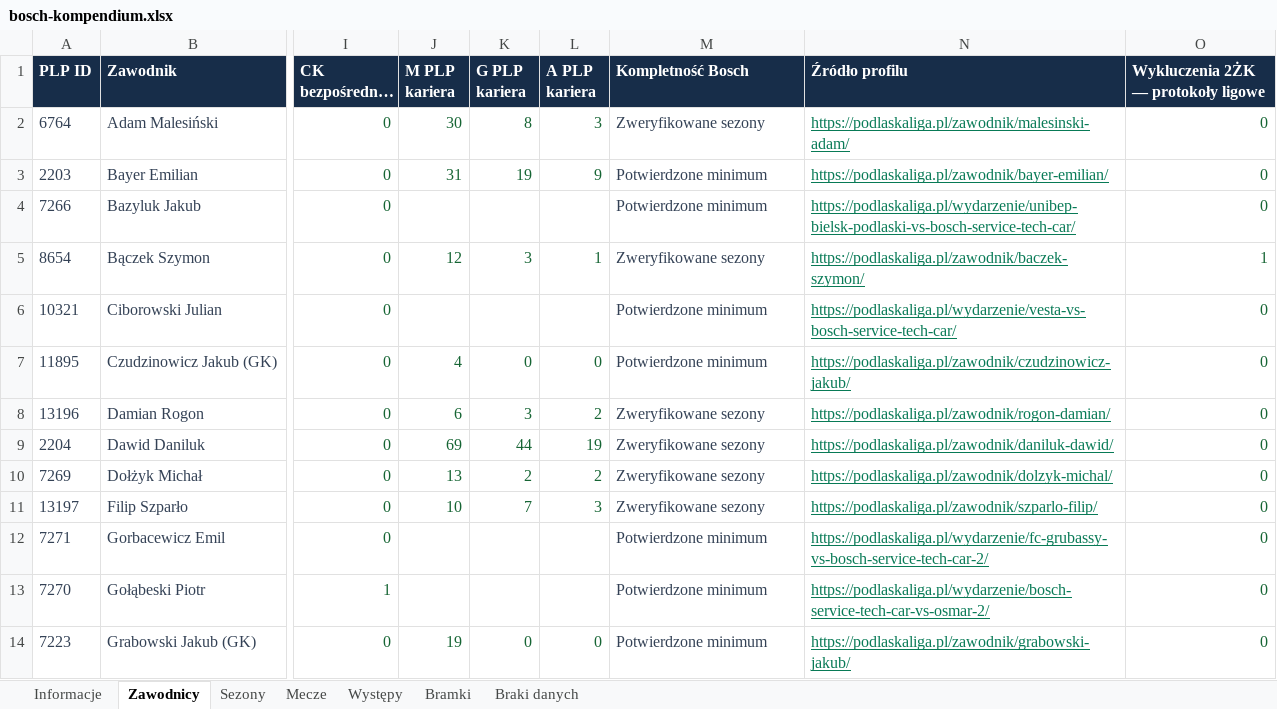
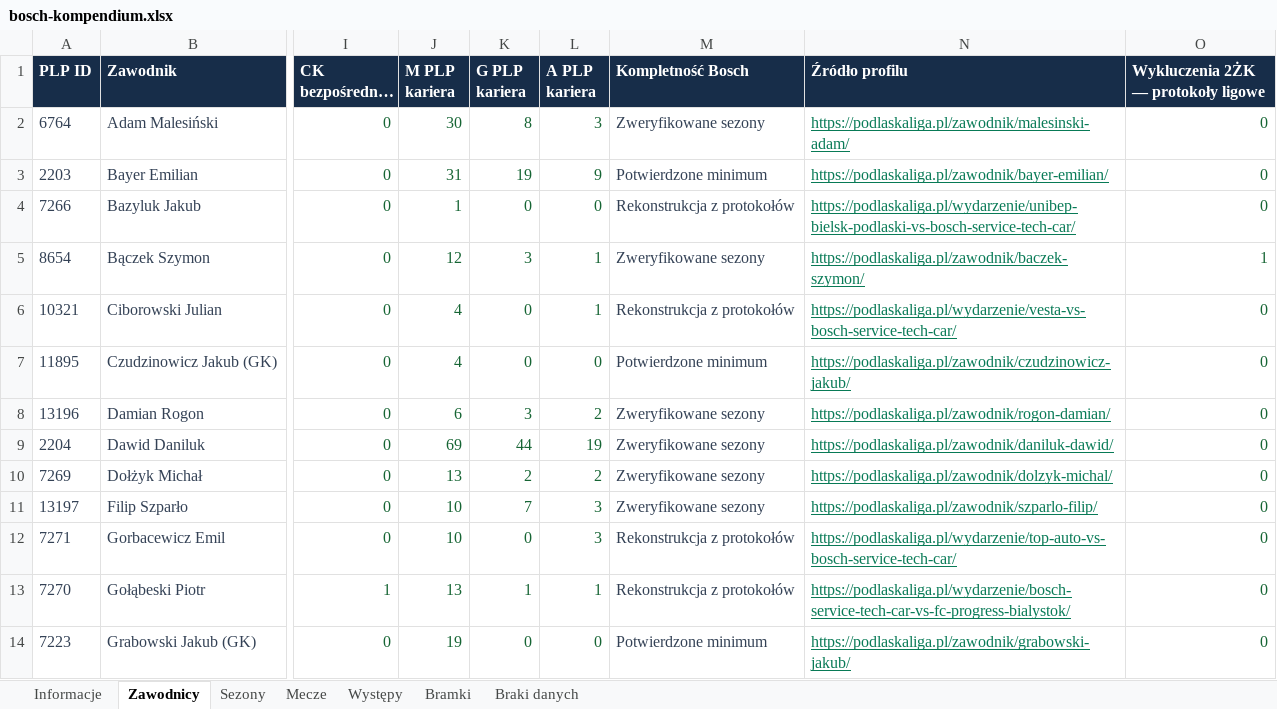
Before and after one commit to paweleq1994/bosch-analiza, an Excel workbook: docs/downloads/bosch-kompendium.xlsx, sheet Zawodnicy, drawn as a sheet; only a part is shown, gaps mark what is left out; long unchanged cells end in …; values as stored, in another font and other column widths than the file's, no borders; the diff covers the shown part only; the diff names each change by its address in the sheet, - before the commit and + after, or states it on an @@ line.

Commit message:
Reconstruct Bosch-only PLP careers with explicit scope evidence

```diff
--- a/docs/downloads/bosch-kompendium.xlsx (sheet Zawodnicy)
+++ b/docs/downloads/bosch-kompendium.xlsx (sheet Zawodnicy)
-J4 (M PLP kariera): (empty)
+J4 (M PLP kariera): 1
-K4 (G PLP kariera): (empty)
+K4 (G PLP kariera): 0
-L4 (A PLP kariera): (empty)
+L4 (A PLP kariera): 0
-M4 (Kompletność Bosch): Potwierdzone minimum
+M4 (Kompletność Bosch): Rekonstrukcja z protokołów
-J6 (M PLP kariera): (empty)
+J6 (M PLP kariera): 4
-K6 (G PLP kariera): (empty)
+K6 (G PLP kariera): 0
-L6 (A PLP kariera): (empty)
+L6 (A PLP kariera): 1
-M6 (Kompletność Bosch): Potwierdzone minimum
+M6 (Kompletność Bosch): Rekonstrukcja z protokołów
-J12 (M PLP kariera): (empty)
+J12 (M PLP kariera): 10
-K12 (G PLP kariera): (empty)
+K12 (G PLP kariera): 0
-L12 (A PLP kariera): (empty)
+L12 (A PLP kariera): 3
-M12:M13 (Kompletność Bosch): Potwierdzone minimum
+M12:M13 (Kompletność Bosch): Rekonstrukcja z protokołów
-N12 (Źródło profilu): https://podlaskaliga.pl/wydarzenie/fc-grubassy-vs-bosch-service-tech-car-2/
+N12 (Źródło profilu): https://podlaskaliga.pl/wydarzenie/top-auto-vs-bosch-service-tech-car/
-J13 (M PLP kariera): (empty)
+J13 (M PLP kariera): 13
-K13 (G PLP kariera): (empty)
+K13 (G PLP kariera): 1
-L13 (A PLP kariera): (empty)
+L13 (A PLP kariera): 1
-N13 (Źródło profilu): https://podlaskaliga.pl/wydarzenie/bosch-service-tech-car-vs-osmar-2/
+N13 (Źródło profilu): https://podlaskaliga.pl/wydarzenie/bosch-service-tech-car-vs-fc-progress-bialystok/
```
Also changed, not shown: 30 edited cells elsewhere in this sheet, sheet Informacje, sheet Braki danych, 30 other files.
